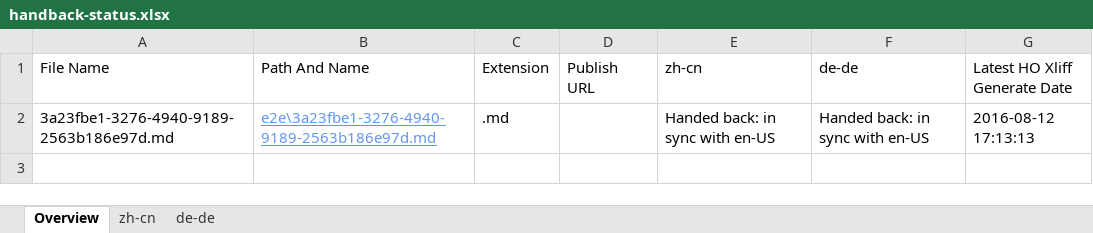
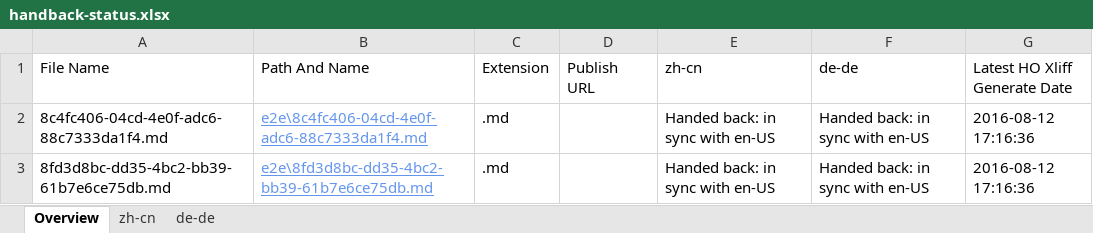
Before and after one commit to OpenLocalizationTestOrg/olhandback-e2e, an Excel workbook: ol-handback/OpenLocalizationTestOrg/oltest/ci/handback-status.xlsx, sheet Overview, drawn as a sheet; values as stored, in another font and other column widths than the file's, no borders; table styles not drawn; addresses are those after the commit; the diff names each change by its address in the sheet, - before the commit and + after, or states it on an @@ line.

Commit message:
Generate Report for Handback

```diff
--- a/ol-handback/OpenLocalizationTestOrg/oltest/ci/handback-status.xlsx (sheet Overview)
+++ b/ol-handback/OpenLocalizationTestOrg/oltest/ci/handback-status.xlsx (sheet Overview)
+row 2: 8c4fc406-04cd-4e0f-adc6-88c7333da1f4.md | e2e\8c4fc406-04cd-4e0f-adc6-88c7333da1f4.md | .md |  | Handed back: in sync with en-US | Handed back: in sync with en-US | 2016-08-12 17:16:36
-A3 (File Name): 3a23fbe1-3276-4940-9189-2563b186e97d.md
+A3 (File Name): 8fd3d8bc-dd35-4bc2-bb39-61b7e6ce75db.md
-B3 (Path And Name): e2e\3a23fbe1-3276-4940-9189-2563b186e97d.md
+B3 (Path And Name): e2e\8fd3d8bc-dd35-4bc2-bb39-61b7e6ce75db.md
-G3 (Latest HO Xliff Generate Date): 2016-08-12 17:13:13
+G3 (Latest HO Xliff Generate Date): 2016-08-12 17:16:36
```
Also changed, not shown: sheet zh-cn, sheet de-de, ol-handback/OpenLocalizationTestOrg/oltest/ci/localization-status.xlsx.
